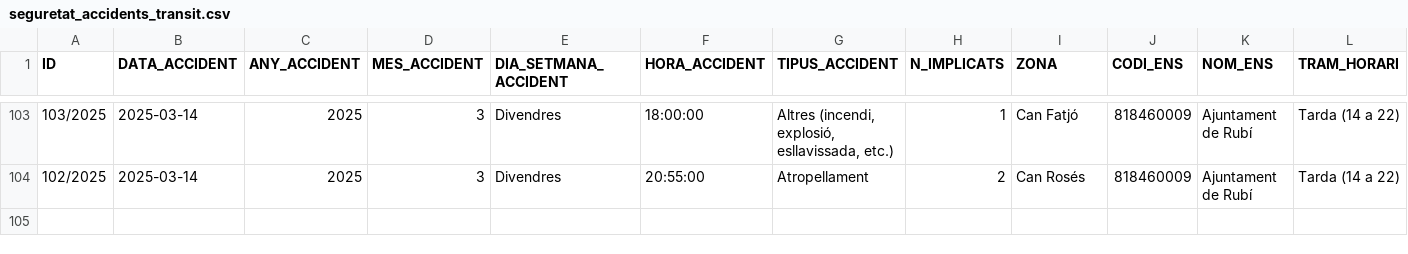
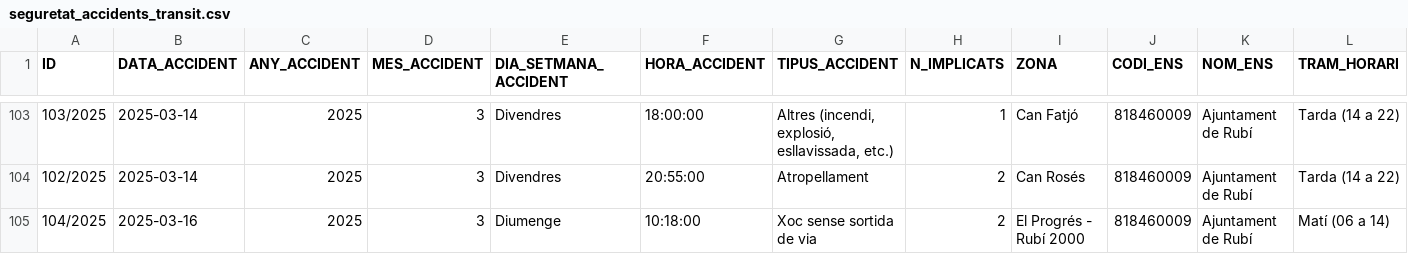
Before and after one commit to ajrubi/opendata, a CSV file: datasets/csv/seguretat_accidents_transit.csv, drawn as a sheet; only a part is shown, gaps mark what is left out; rows hold the shown columns only; the diff names each change by its address in the sheet, - before the commit and + after, or states it on an @@ line.

Commit message:
Pujada dels datasets en data 17-09-2025

```diff
--- a/datasets/csv/seguretat_accidents_transit.csv
+++ b/datasets/csv/seguretat_accidents_transit.csv
+row 105: 104/2025 | 2025-03-16 | 2025 | 3 | Diumenge | 10:18:00 | Xoc sense sortida de via | 2 | El Progrés - Rubí 2000 | 818460009 | Ajuntament de Rubí | Matí (06 a 14)
```
Also changed, not shown: datasets/csv/public_activitats_comercials.csv, datasets/csv/public_cataleg_tramits.csv, 5 other files.
